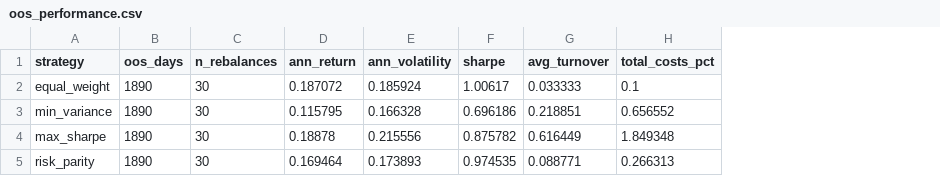
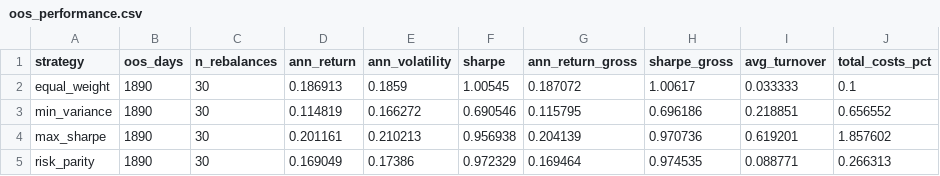
Before and after one commit to aydinmonavvari/portfolio-optimization-lab, a CSV file: reports/oos_performance.csv, drawn as a sheet; addresses are those after the commit; the diff names each change by its address in the sheet, - before the commit and + after, or states it on an @@ line.

Commit message:
fix(p04): true net-of-cost backtest, constrained tangency fallback, strict JSON
- deduct turnover*cost_bps/1e4 from rebalance-day returns; NET metrics are the headline,
  gross retained for reference (old docs claimed 'net of 10 bps' on gross returns)
- max_sharpe accepts the closed form only when feasible without clipping; otherwise the
  documented frontier scan + ternary search runs (solver diagnostics persisted: frontier
  scan used in 32/32 folds); false Cornuejols-Tutuncu docstring removed
- optimality regression test vs exact support enumeration (1e-8 tol, cap-binding cases)
- strict JSON (allow_nan=False; infeasible frontier rows -> null) + strict-parse test
- configs/default.yaml wired through a strict loader (unknown keys raise)
- shrinkage intensity and full-sample weights persisted; bootstrap Sharpe-difference CIs
  (circular block, B=2000, block 63 + 21/126 sensitivity, seed 42)
- docs/summary/research report regenerated from the rerun; trailing-block disclosure added
- tests 9 -> 30

```diff
--- a/reports/oos_performance.csv
+++ b/reports/oos_performance.csv
+column G (ann_return_gross), rows 2-5: 0.187072 | 0.115795 | 0.204139 | 0.169464
+column H (sharpe_gross), rows 2-5: 1.00617 | 0.696186 | 0.970736 | 0.974535
-D2 (ann_return): 0.187072
+D2 (ann_return): 0.186913
-E2 (ann_volatility): 0.185924
+E2 (ann_volatility): 0.1859
-F2 (sharpe): 1.00617
+F2 (sharpe): 1.00545
-D3 (ann_return): 0.115795
+D3 (ann_return): 0.114819
-E3 (ann_volatility): 0.166328
+E3 (ann_volatility): 0.166272
-F3 (sharpe): 0.696186
+F3 (sharpe): 0.690546
-D4 (ann_return): 0.18878
+D4 (ann_return): 0.201161
-E4 (ann_volatility): 0.215556
+E4 (ann_volatility): 0.210213
-F4 (sharpe): 0.875782
+F4 (sharpe): 0.956938
-I4 (avg_turnover): 0.616449
+I4 (avg_turnover): 0.619201
-J4 (total_costs_pct): 1.849348
+J4 (total_costs_pct): 1.857602
-D5 (ann_return): 0.169464
+D5 (ann_return): 0.169049
-E5 (ann_volatility): 0.173893
+E5 (ann_volatility): 0.17386
-F5 (sharpe): 0.974535
+F5 (sharpe): 0.972329
```
Also changed, not shown: reports/in_vs_out_of_sample.csv, 24 other files.
